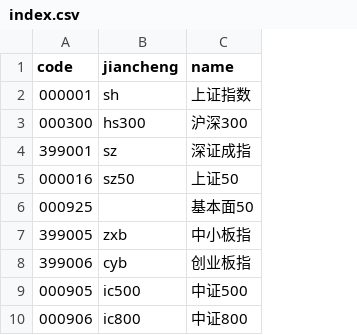
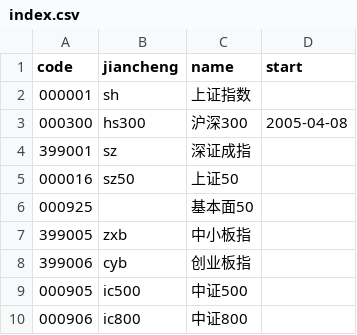
Before and after one commit to idiomer/stock, a CSV file: index.csv, drawn as a sheet; the diff names each change by its address in the sheet, - before the commit and + after, or states it on an @@ line.

```diff
--- a/index.csv
+++ b/index.csv
+column D (start), row 3: 2005-04-08
```
Also changed, not shown: 33 other files.
